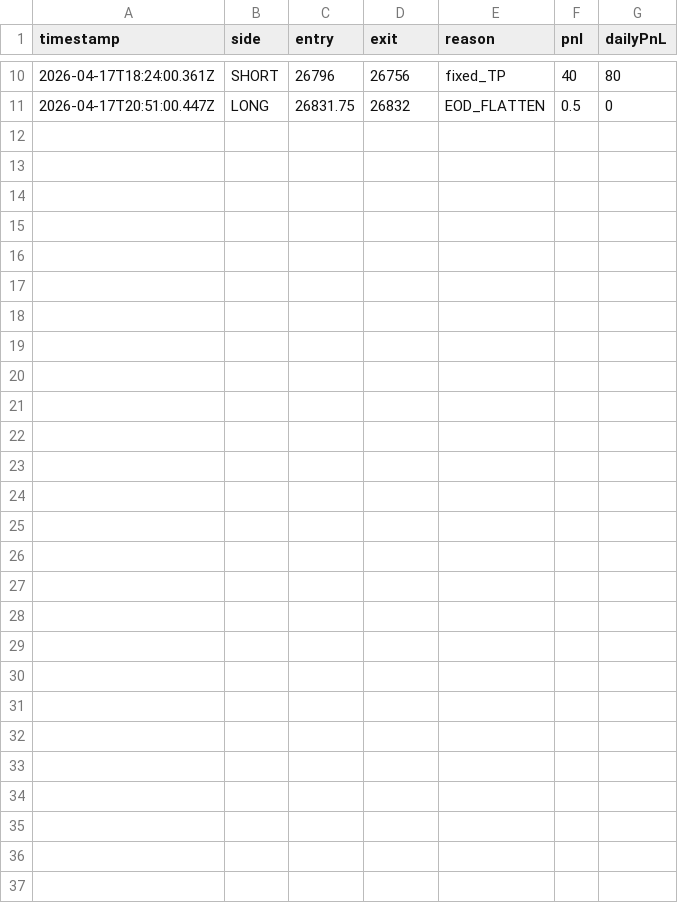
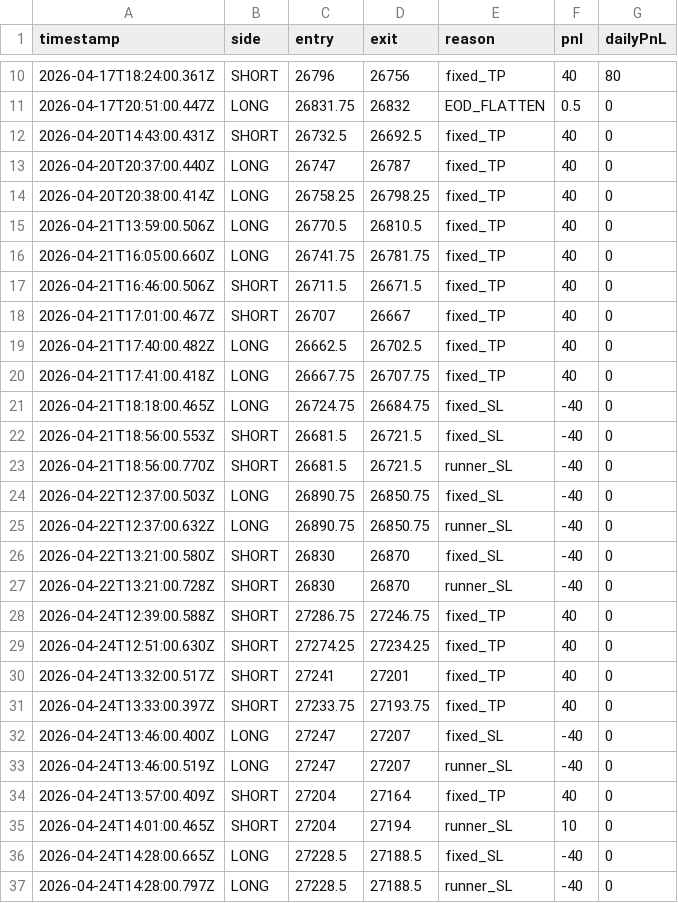
Before and after one commit to crushing46/mnq-trading-engine, a CSV file: src/trades.csv, drawn as a sheet; only a part is shown, gaps mark what is left out.

Commit message:
Fix: flip priority over SL, prevent false resync, sync entry price with broker, improve TP/SL alignment

```diff
--- a/src/trades.csv
+++ b/src/trades.csv
@@ -11 +11,27 @@ timestamp,side,entry,exit,reason,pnl,dailyPnL
 2026-04-17T20:51:00.447Z,LONG,26831.75,26832,EOD_FLATTEN,0.5,0
+2026-04-20T14:43:00.431Z,SHORT,26732.5,26692.5,fixed_TP,40,0
+2026-04-20T20:37:00.440Z,LONG,26747,26787,fixed_TP,40,0
+2026-04-20T20:38:00.414Z,LONG,26758.25,26798.25,fixed_TP,40,0
+2026-04-21T13:59:00.506Z,LONG,26770.5,26810.5,fixed_TP,40,0
+2026-04-21T16:05:00.660Z,LONG,26741.75,26781.75,fixed_TP,40,0
+2026-04-21T16:46:00.506Z,SHORT,26711.5,26671.5,fixed_TP,40,0
+2026-04-21T17:01:00.467Z,SHORT,26707,26667,fixed_TP,40,0
+2026-04-21T17:40:00.482Z,LONG,26662.5,26702.5,fixed_TP,40,0
+2026-04-21T17:41:00.418Z,LONG,26667.75,26707.75,fixed_TP,40,0
+2026-04-21T18:18:00.465Z,LONG,26724.75,26684.75,fixed_SL,-40,0
+2026-04-21T18:56:00.553Z,SHORT,26681.5,26721.5,fixed_SL,-40,0
+2026-04-21T18:56:00.770Z,SHORT,26681.5,26721.5,runner_SL,-40,0
+2026-04-22T12:37:00.503Z,LONG,26890.75,26850.75,fixed_SL,-40,0
+2026-04-22T12:37:00.632Z,LONG,26890.75,26850.75,runner_SL,-40,0
+2026-04-22T13:21:00.580Z,SHORT,26830,26870,fixed_SL,-40,0
+2026-04-22T13:21:00.728Z,SHORT,26830,26870,runner_SL,-40,0
+2026-04-24T12:39:00.588Z,SHORT,27286.75,27246.75,fixed_TP,40,0
+2026-04-24T12:51:00.630Z,SHORT,27274.25,27234.25,fixed_TP,40,0
+2026-04-24T13:32:00.517Z,SHORT,27241,27201,fixed_TP,40,0
+2026-04-24T13:33:00.397Z,SHORT,27233.75,27193.75,fixed_TP,40,0
+2026-04-24T13:46:00.400Z,LONG,27247,27207,fixed_SL,-40,0
+2026-04-24T13:46:00.519Z,LONG,27247,27207,runner_SL,-40,0
+2026-04-24T13:57:00.409Z,SHORT,27204,27164,fixed_TP,40,0
+2026-04-24T14:01:00.465Z,SHORT,27204,27194,runner_SL,10,0
+2026-04-24T14:28:00.665Z,LONG,27228.5,27188.5,fixed_SL,-40,0
+2026-04-24T14:28:00.797Z,LONG,27228.5,27188.5,runner_SL,-40,0
```
Also changed, not shown: 1 other file.
